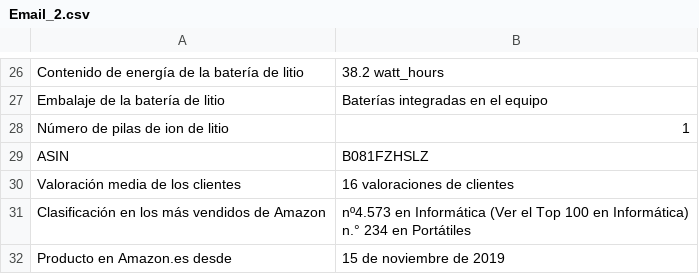
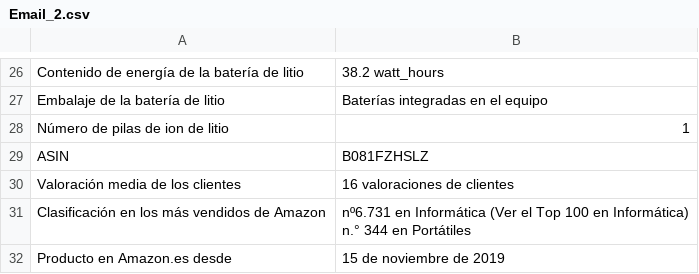
Before and after one commit to AlbertJlobera/Personal_Projects, a CSV file: Email_2.csv, drawn as a sheet; only a part is shown, gaps mark what is left out.

```diff
--- a/Email_2.csv
+++ b/Email_2.csv
@@ -30,4 +30,4 @@ ASIN,B081FZHSLZ
 Valoración media de los clientes,16 valoraciones de clientes
-Clasificación en los más vendidos de Amazon,"nº4.573 en Informática (Ver el Top 100 en Informática)
-n.° 234 en Portátiles"
+Clasificación en los más vendidos de Amazon,"nº6.731 en Informática (Ver el Top 100 en Informática)
+n.° 344 en Portátiles"
 Producto en Amazon.es desde,15 de noviembre de 2019
```
Also changed, not shown: 18 other files.
